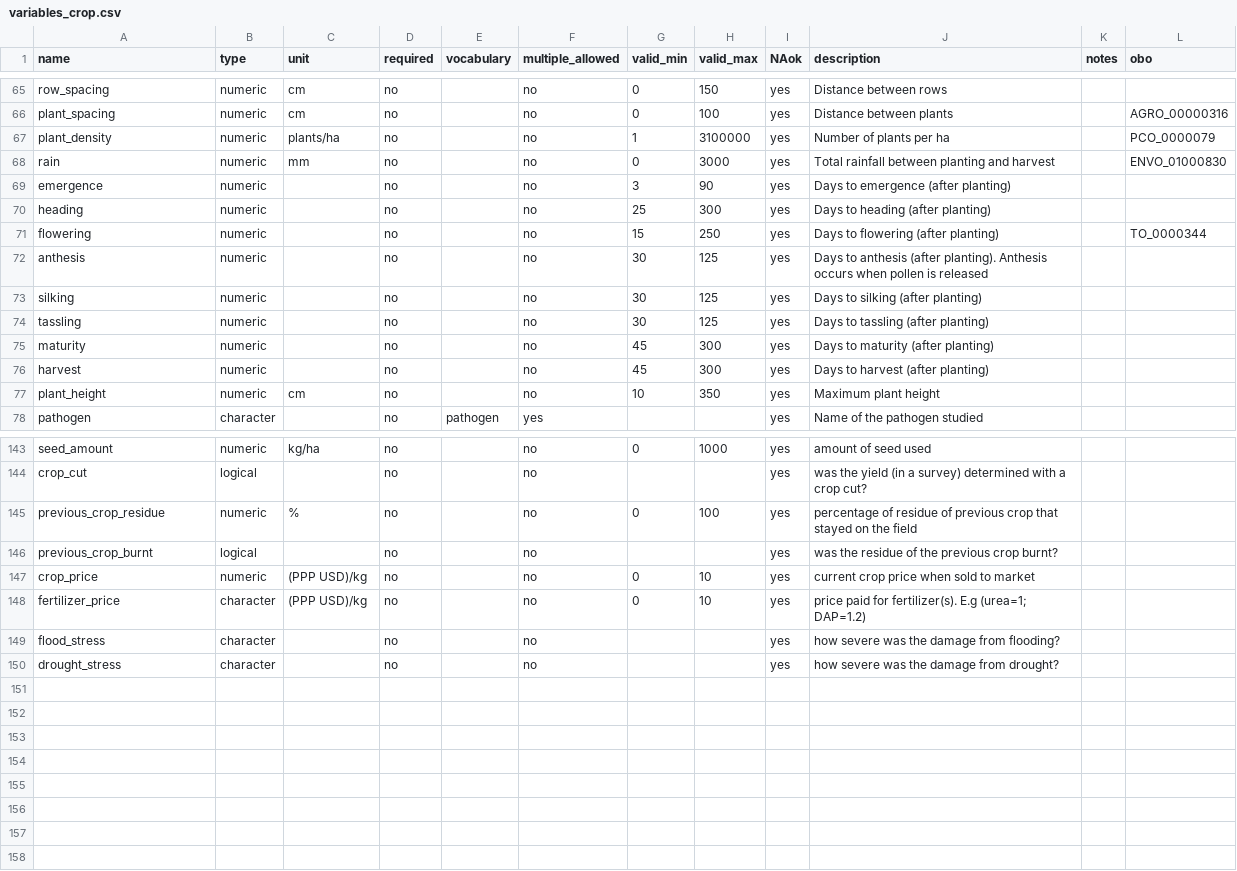
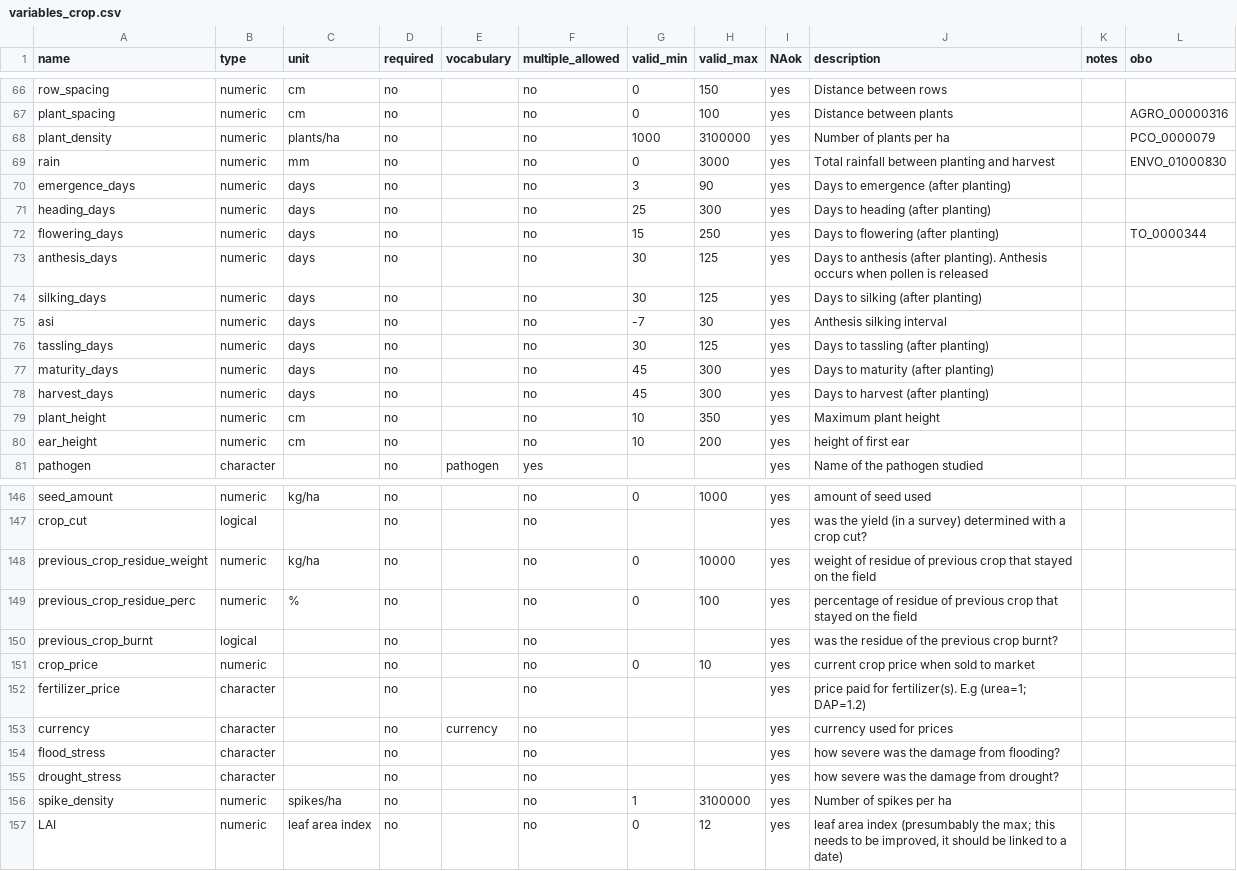
Before and after one commit to reagro/carobiner, a CSV file: inst/terms/variables_crop.csv, drawn as a sheet; only a part is shown, gaps mark what is left out; the diff covers the shown part only.

```diff
--- a/inst/terms/variables_crop.csv
+++ b/inst/terms/variables_crop.csv
@@ -66,13 +67,15 @@ row_spacing,numeric,cm,no,,no,0,150,yes,Distance between rows,,
 plant_spacing,numeric,cm,no,,no,0,100,yes,Distance between plants,,AGRO_00000316
-plant_density,numeric,plants/ha,no,,no,1,3100000,yes,Number of plants per ha,,PCO_0000079
+plant_density,numeric,plants/ha,no,,no,1000,3100000,yes,Number of plants per ha,,PCO_0000079
 rain,numeric,mm,no,,no,0,3000,yes,Total rainfall between planting and harvest,,ENVO_01000830
-emergence,numeric,,no,,no,3,90,yes,Days to emergence (after planting),,
-heading,numeric,,no,,no,25,300,yes,Days to heading (after planting),,
-flowering,numeric,,no,,no,15,250,yes,Days to flowering (after planting),,TO_0000344
-anthesis,numeric,,no,,no,30,125,yes,Days to anthesis (after planting). Anthesis occurs when pollen is released,,
-silking,numeric,,no,,no,30,125,yes,Days to silking (after planting),,
-tassling,numeric,,no,,no,30,125,yes,Days to tassling (after planting),,
-maturity,numeric,,no,,no,45,300,yes,Days to maturity (after planting),,
-harvest,numeric,,no,,no,45,300,yes,Days to harvest (after planting),,
+emergence_days,numeric,days,no,,no,3,90,yes,Days to emergence (after planting),,
+heading_days,numeric,days,no,,no,25,300,yes,Days to heading (after planting),,
+flowering_days,numeric,days,no,,no,15,250,yes,Days to flowering (after planting),,TO_0000344
+anthesis_days,numeric,days,no,,no,30,125,yes,Days to anthesis (after planting). Anthesis occurs when pollen is released,,
+silking_days,numeric,days,no,,no,30,125,yes,Days to silking (after planting),,
+asi,numeric,days,no,,no,-7,30,yes,Anthesis silking interval,,
+tassling_days,numeric,days,no,,no,30,125,yes,Days to tassling (after planting),,
+maturity_days,numeric,days,no,,no,45,300,yes,Days to maturity (after planting),,
+harvest_days,numeric,days,no,,no,45,300,yes,Days to harvest (after planting),,
 plant_height,numeric,cm,no,,no,10,350,yes,Maximum plant height,,
+ear_height,numeric,cm,no,,no,10,200,yes,height of first ear,,
 pathogen,character,,no,pathogen,yes,,,yes,Name of the pathogen studied,,
@@ -144,7 +147,11 @@ seed_amount,numeric,kg/ha,no,,no,0,1000,yes,amount of seed used,,
 crop_cut,logical,,no,,no,,,yes,was the yield (in a survey) determined with a crop cut?,,
-previous_crop_residue,numeric,%,no,,no,0,100,yes,percentage of residue of previous crop that stayed on the field,,
+previous_crop_residue_weight,numeric,kg/ha,no,,no,0,10000,yes,weight of residue of previous crop that stayed on the field,,
+previous_crop_residue_perc,numeric,%,no,,no,0,100,yes,percentage of residue of previous crop that stayed on the field,,
 previous_crop_burnt,logical,,no,,no,,,yes,was the residue of the previous crop burnt?,,
-crop_price,numeric,(PPP USD)/kg,no,,no,0,10,yes,current crop price when sold to market,,
-fertilizer_price,character,(PPP USD)/kg,no,,no,0,10,yes,price paid for fertilizer(s). E.g (urea=1; DAP=1.2),,
+crop_price,numeric,,no,,no,0,10,yes,current crop price when sold to market,,
+fertilizer_price,character,,no,,no,,,yes,price paid for fertilizer(s). E.g (urea=1; DAP=1.2),,
+currency,character,,no,currency,no,,,yes,currency used for prices,,
 flood_stress,character,,no,,no,,,yes,how severe was the damage from flooding?,,
 drought_stress,character,,no,,no,,,yes,how severe was the damage from drought?,,
+spike_density,numeric,spikes/ha,no,,no,1,3100000,yes,Number of spikes per ha,,
+LAI,numeric,leaf area index,no,,no,0,12,yes,"leaf area index (presumbably the max; this needs to be improved, it should be linked to a date)",,
```
Also changed, not shown: 1 added row elsewhere in this file, inst/terms/values_OM.csv, inst/terms/values_crop.csv, 8 other files.
